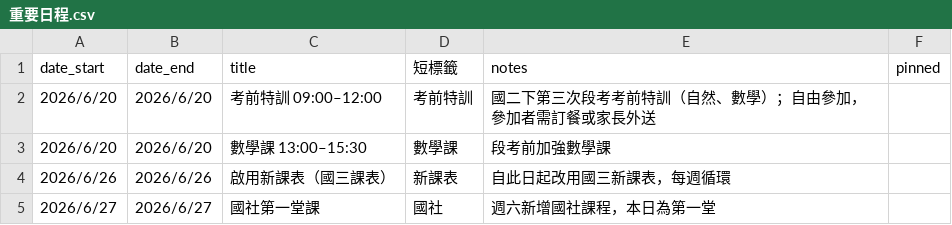
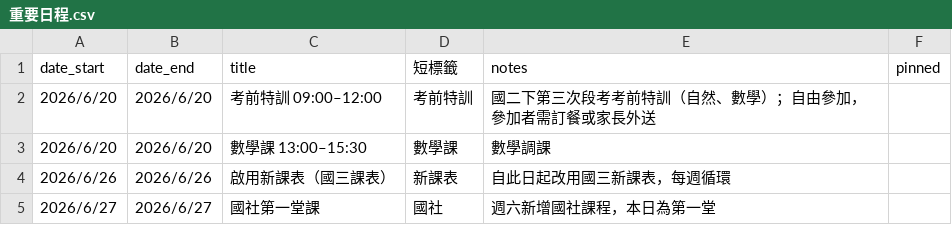
Before and after one commit to Jimmy-hola/guoming-class-calendar, a CSV file: data/重要日程.csv, drawn as a sheet.

```diff
--- a/data/重要日程.csv
+++ b/data/重要日程.csv
@@ -2,3 +2,3 @@
 2026/6/20,2026/6/20,考前特訓 09:00–12:00,考前特訓,國二下第三次段考考前特訓（自然、數學）；自由參加，參加者需訂餐或家長外送
-2026/6/20,2026/6/20,數學課 13:00–15:30,數學課,段考前加強數學課
+2026/6/20,2026/6/20,數學課 13:00–15:30,數學課,數學調課
 2026/6/26,2026/6/26,啟用新課表（國三課表）,新課表,自此日起改用國三新課表，每週循環
```
Also changed, not shown: 4 other files.
